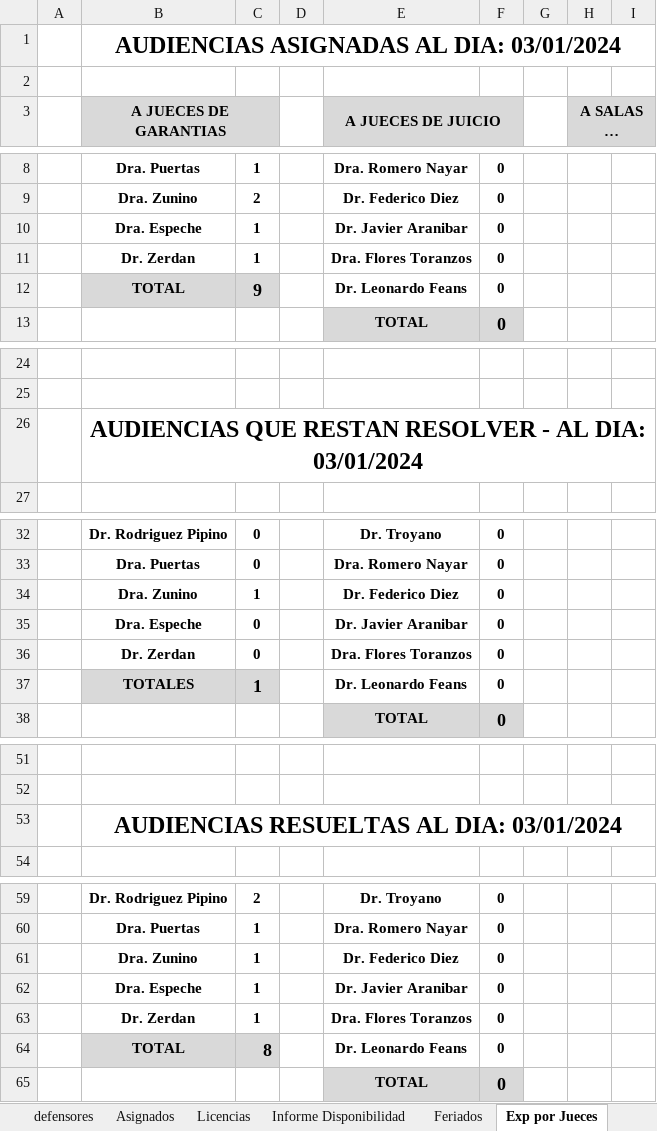
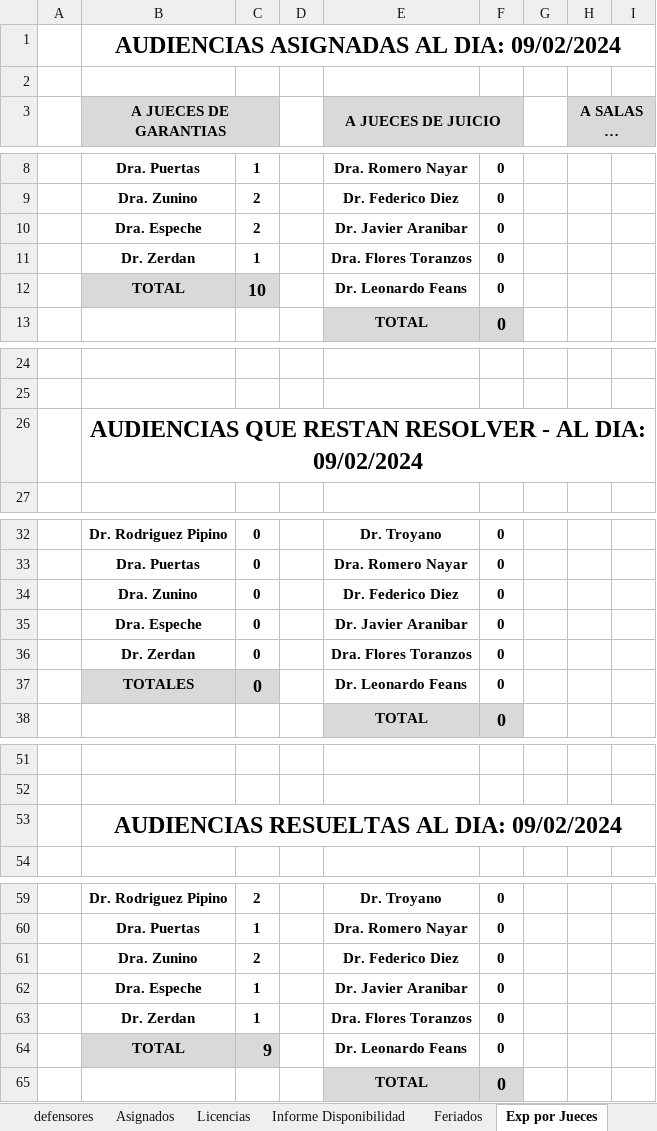
Before and after one commit to OFIJU-GAR/planilla_excel, an Excel workbook: PLCAcuGral.xlsm, sheet Exp por Jueces, drawn as a sheet; only a part is shown, gaps mark what is left out; long unchanged cells end in …; values as stored, in another font and other column widths than the file's, no borders; the diff names each change by its address in the sheet, - before the commit and + after, or states it on an @@ line.

```diff
--- a/PLCAcuGral.xlsm (sheet Exp por Jueces)
+++ b/PLCAcuGral.xlsm (sheet Exp por Jueces)
-B1 (A JUECES DE GARANTIAS): AUDIENCIAS ASIGNADAS AL DIA: 03/01/2024
+B1 (A JUECES DE GARANTIAS): AUDIENCIAS ASIGNADAS AL DIA: 09/02/2024
-C10: 1
+C10: 2
-C12: 9
+C12: 10
-B26 (A JUECES DE GARANTIAS): …AL DIA: 03/01/2024
+B26 (A JUECES DE GARANTIAS): …AL DIA: 09/02/2024
-C34: 1
+C34: 0
-C37: 1
+C37: 0
-B53 (A JUECES DE GARANTIAS): AUDIENCIAS RESUELTAS AL DIA: 03/01/2024
+B53 (A JUECES DE GARANTIAS): AUDIENCIAS RESUELTAS AL DIA: 09/02/2024
-C61: 1
+C61: 2
-C64: 8
+C64: 9
```
Also changed, not shown: sheet EXPEDIENTES, sheet AGENDA, sheet defensores, sheet Graficos Estadisticos, sheet Exp por Encargado, formulas that keep their value, hidden cells, charts or pictures, PLCImp.xlsm, PLCJui.xlsm, 2 other files.
